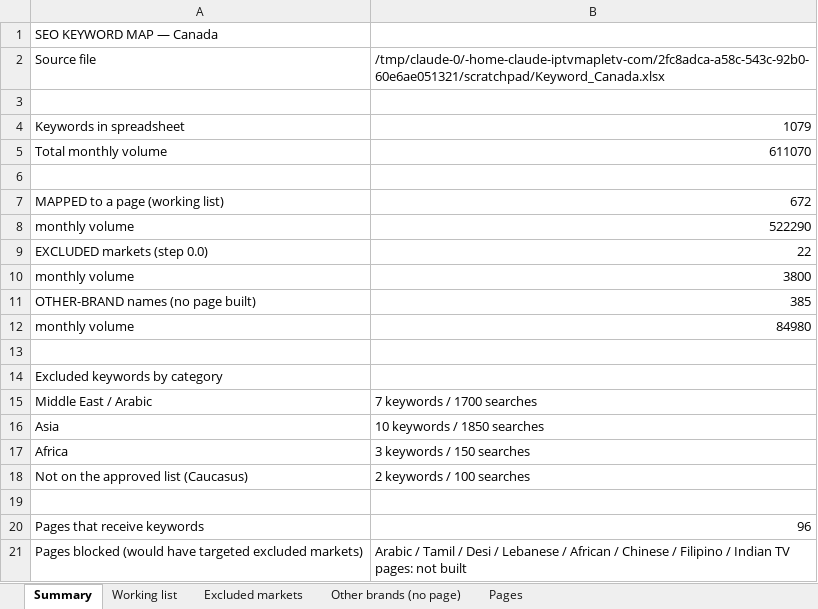
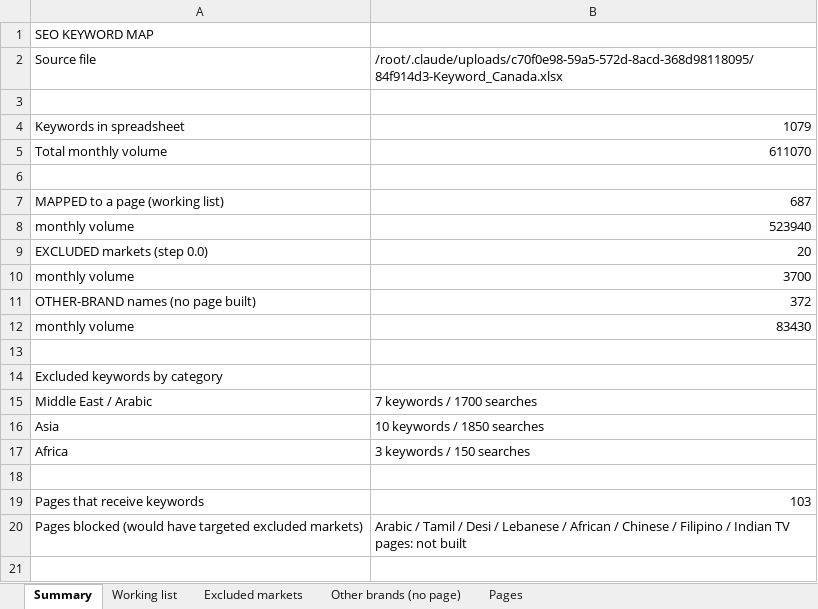
Before and after one commit to ivebeentheredonethat/iptvmapletv.com, an Excel workbook: docs/keyword-map.xlsx, sheet Summary, drawn as a sheet; values as stored, in another font and other column widths than the file's, no borders; removed rows and columns are numbered as before the commit, all else as after; the diff names each change by its address in the sheet, - before the commit and + after, or states it on an @@ line.

```diff
--- a/docs/keyword-map.xlsx (sheet Summary)
+++ b/docs/keyword-map.xlsx (sheet Summary)
-A1: SEO KEYWORD MAP — Canada
+A1: SEO KEYWORD MAP
-B2: /tmp/claude-0/-home-claude-iptvmapletv-com/2fc8adca-a58c-543c-92b0-60e6ae051321/scratchpad/Keyword_Canada.xlsx
+B2: /root/.claude/uploads/c70f0e98-59a5-572d-8acd-368d98118095/84f914d3-Keyword_Canada.xlsx
-B7: 672
+B7: 687
-B8: 522290
+B8: 523940
-B9: 22
+B9: 20
-B10: 3800
+B10: 3700
-B11: 385
+B11: 372
-B12: 84980
+B12: 83430
-row 18: Not on the approved list (Caucasus) | 2 keywords / 100 searches
-B19: 96
+B19: 103
```
Also changed, not shown: sheet Working list, sheet Pages, sheet Other brands (no page), sheet Excluded markets, docs/keyword-map-worldwide.xlsx, 11 other files.
